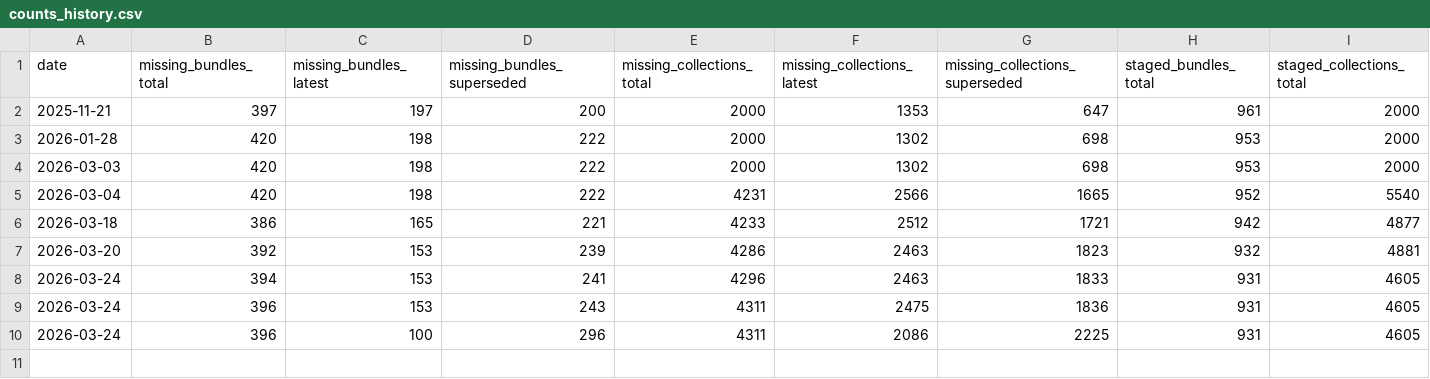
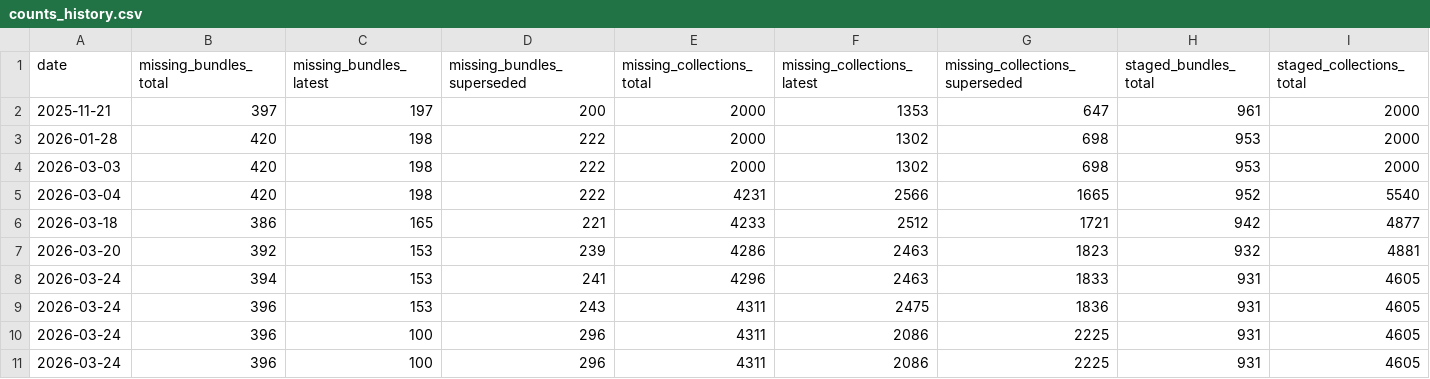
Before and after one commit to NASA-PDS/registry, a CSV file: docs/status/counts_history.csv, drawn as a sheet.

Commit message:
Update missing products reports - 2026-03-24 12:45:49

```diff
--- a/docs/status/counts_history.csv
+++ b/docs/status/counts_history.csv
@@ -10 +10,2 @@ date,missing_bundles_total,missing_bundles_latest,missing_bundles_superseded,mis
 2026-03-24,396,100,296,4311,2086,2225,931,4605
+2026-03-24,396,100,296,4311,2086,2225,931,4605
```
Also changed, not shown: docs/status/missing_bundles_in_registry.csv, docs/status/missing_collections_in_registry.csv, 1 other file.
